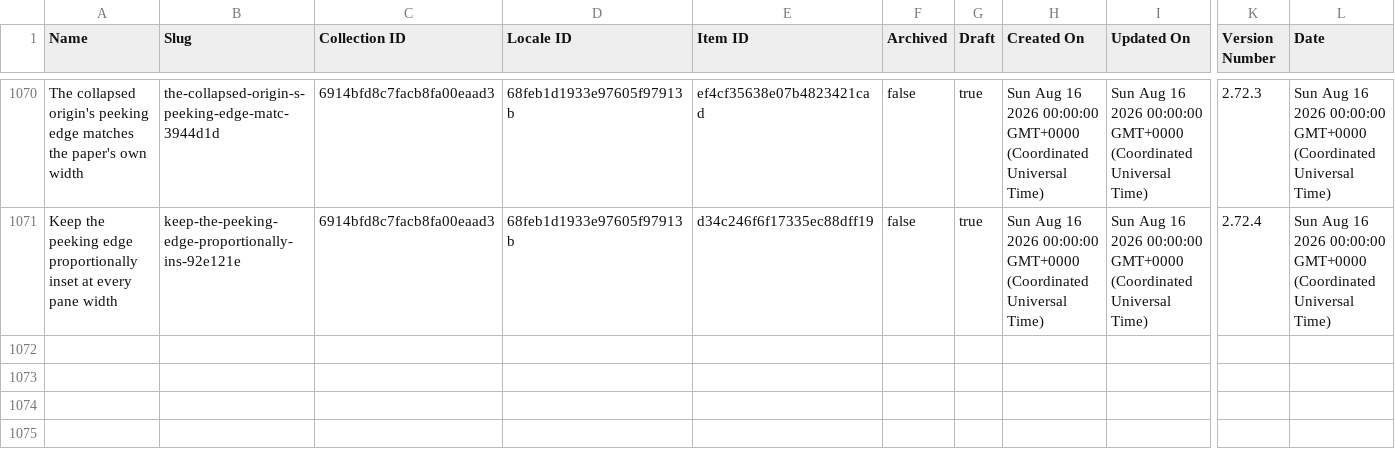
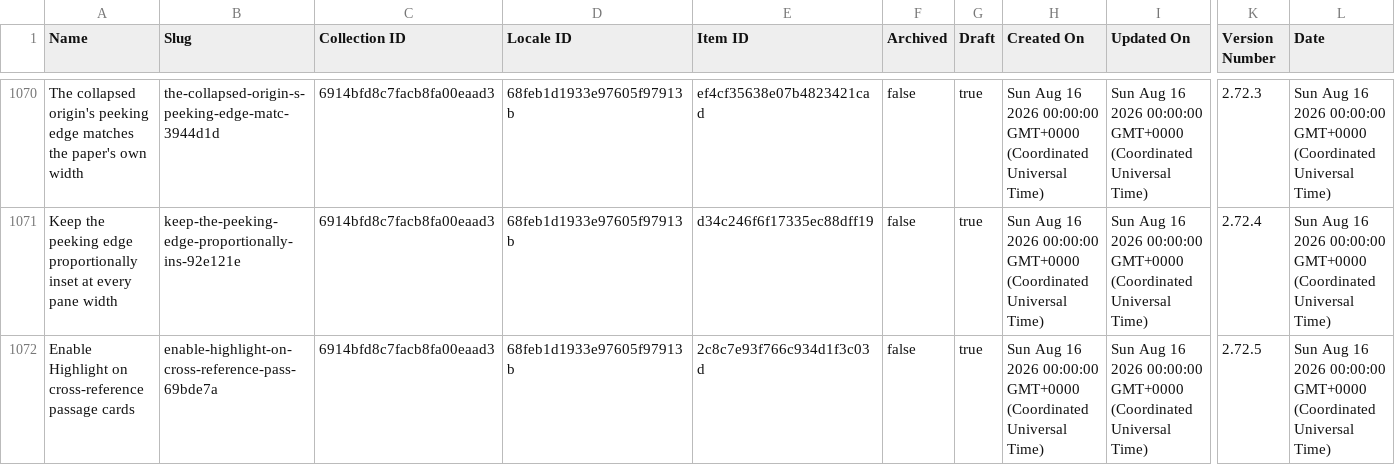
Before and after one commit to harvouscom/harvous.com, a CSV file: data/webflow-changelog.csv, drawn as a sheet; only a part is shown, gaps mark what is left out; rows hold the shown columns only; the diff names each change by its address in the sheet, - before the commit and + after, or states it on an @@ line.

```diff
--- a/data/webflow-changelog.csv
+++ b/data/webflow-changelog.csv
+row 1072: Enable Highlight on cross-reference passage cards | enable-highlight-on-cross-reference-pass-69bde7a | 6914bfd8c7facb8fa00eaad3 | 68feb1d1933e97605f97913b | 2c8c7e93f766c934d1f3c03d | false | true | Sun Aug 16 2026 00:00:00 GMT+0000 (Coordinated Universal Time) | Sun Aug 16 2026 00:00:00 GMT+0000 (Coordinated Universal Time) | 2.72.5 | Sun Aug 16 2026 00:00:00 GMT+0000 (Coordinated Universal Time)
```
